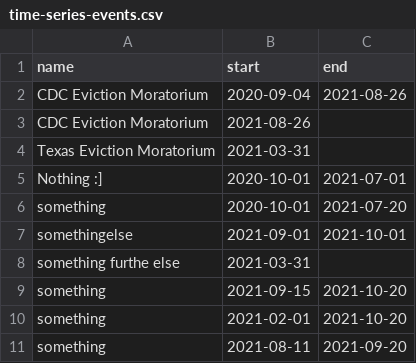
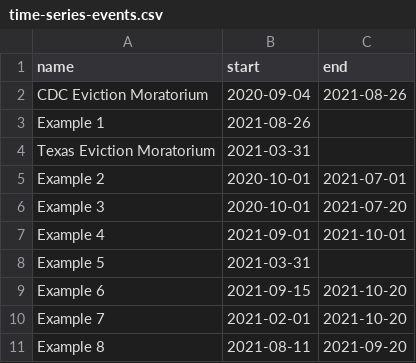
Before and after one commit to Hyperobjekt/north-texas-evictions, a CSV file: public/assets/time-series-events.csv, drawn as a sheet.

Commit message:
refactor: change names for examples, change colors for event series

```diff
--- a/public/assets/time-series-events.csv
+++ b/public/assets/time-series-events.csv
@@ -2,10 +2,10 @@ name,start,end
 CDC Eviction Moratorium,2020-09-04,2021-08-26
-CDC Eviction Moratorium,2021-08-26,,
+Example 1,2021-08-26,,
 Texas Eviction Moratorium,2021-03-31,,
-Nothing :],2020-10-01,2021-07-01
-something,2020-10-01,2021-07-20
-somethingelse,2021-09-01,2021-10-01
-something furthe else,2021-03-31,,
-something,2021-09-15,2021-10-20
-something,2021-02-01,2021-10-20
-something,2021-08-11,2021-09-20
+Example 2,2020-10-01,2021-07-01
+Example 3,2020-10-01,2021-07-20
+Example 4,2021-09-01,2021-10-01
+Example 5,2021-03-31,,
+Example 6,2021-09-15,2021-10-20
+Example 7,2021-02-01,2021-10-20
+Example 8,2021-08-11,2021-09-20
```
Also changed, not shown: 1 other file.
